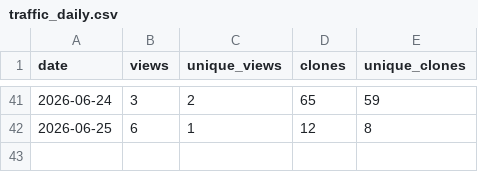
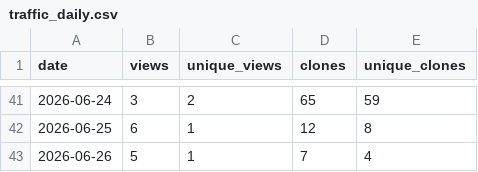
Before and after one commit to danielep71/VBA-DATETIMEPICKER, a CSV file: data/traffic_daily.csv, drawn as a sheet; only a part is shown, gaps mark what is left out.

```diff
--- a/data/traffic_daily.csv
+++ b/data/traffic_daily.csv
@@ -42 +42,2 @@ date,views,unique_views,clones,unique_clones
 2026-06-25,6,1,12,8
+2026-06-26,5,1,7,4
```
Also changed, not shown: data/popular_paths.csv, data/referrers.csv, 1 other file.
